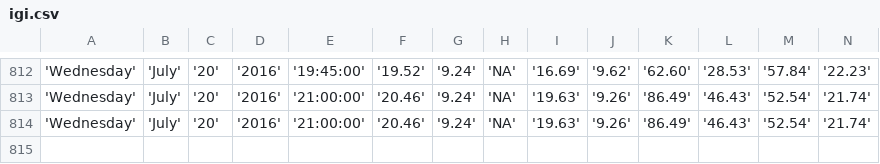
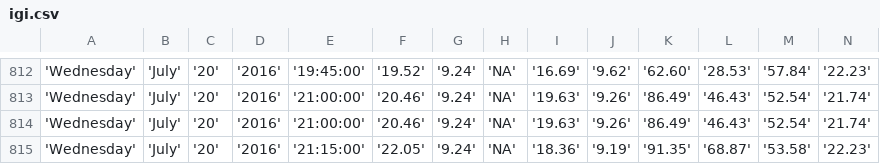
Before and after one commit to bibekpoddar/sdpcbdata, a CSV file: igi.csv, drawn as a sheet; only a part is shown, gaps mark what is left out; rows hold the shown columns only; the diff names each change by its address in the sheet, - before the commit and + after, or states it on an @@ line.

Commit message:
Updated data

```diff
--- a/igi.csv
+++ b/igi.csv
+row 815: 'Wednesday' | 'July' | '20' | '2016' | '21:15:00' | '22.05' | '9.24' | 'NA' | '18.36' | '9.19' | '91.35' | '68.87' | '53.58' | '22.23'
```
Also changed, not shown: av.csv, cl.csv, 3 other files.
